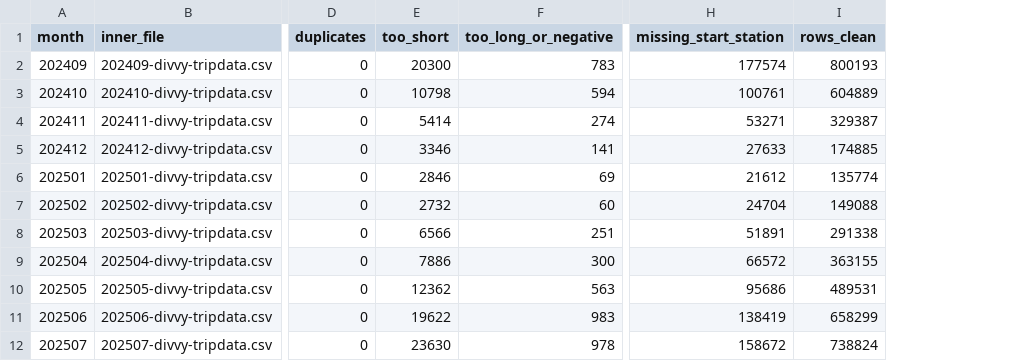
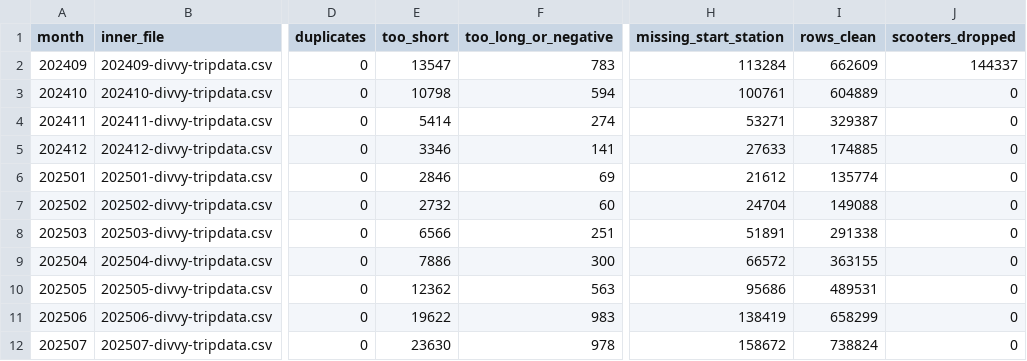
Before and after one commit to lx977/divvy-weather, a CSV file: data/exports/trip_quality.csv, drawn as a sheet; only a part is shown, gaps mark what is left out; the diff names each change by its address in the sheet, - before the commit and + after, or states it on an @@ line.

```diff
--- a/data/exports/trip_quality.csv
+++ b/data/exports/trip_quality.csv
+column J (scooters_dropped), rows 2-12: 144337 | 0 | 0 | 0 | 0 | 0 | 0 | 0 | 0 | 0 | 0
-E2 (too_short): 20300
+E2 (too_short): 13547
-H2 (missing_start_station): 177574
+H2 (missing_start_station): 113284
-I2 (rows_clean): 800193
+I2 (rows_clean): 662609
```
Also changed, not shown: data/exports/daily_rides_weather.csv, data/exports/hourly_rides.csv, 11 other files.
